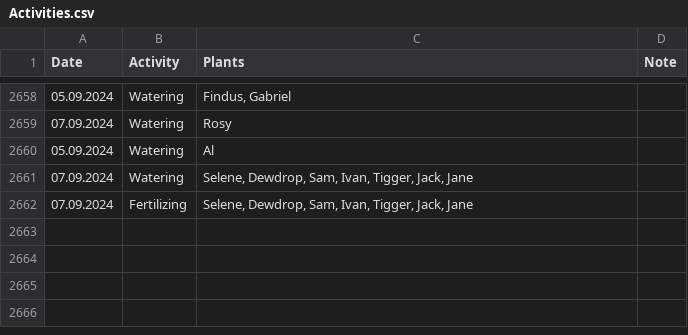
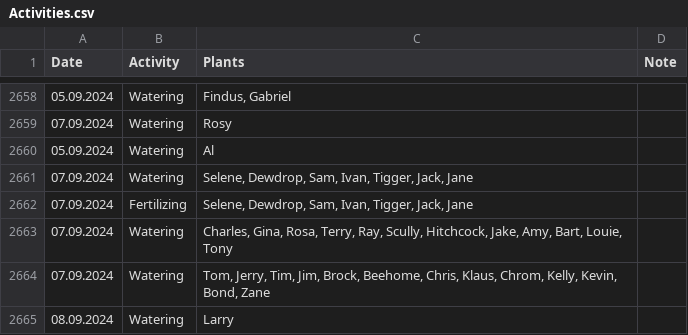
Before and after one commit to MarcoTz/Plants, a CSV file: Logs/Activities.csv, drawn as a sheet; only a part is shown, gaps mark what is left out; the diff names each change by its address in the sheet, - before the commit and + after, or states it on an @@ line.

```diff
--- a/Logs/Activities.csv
+++ b/Logs/Activities.csv
+row 2663: 07.09.2024 | Watering | Charles, Gina, Rosa, Terry, Ray, Scully, Hitchcock, Jake, Amy, Bart, Louie, Tony
+row 2664: 07.09.2024 | Watering | Tom, Jerry, Tim, Jim, Brock, Beehome, Chris, Klaus, Chrom, Kelly, Kevin, Bond, Zane
+row 2665: 08.09.2024 | Watering | Larry
```
Also changed, not shown: Logs/Growth.csv, 3 other files.
